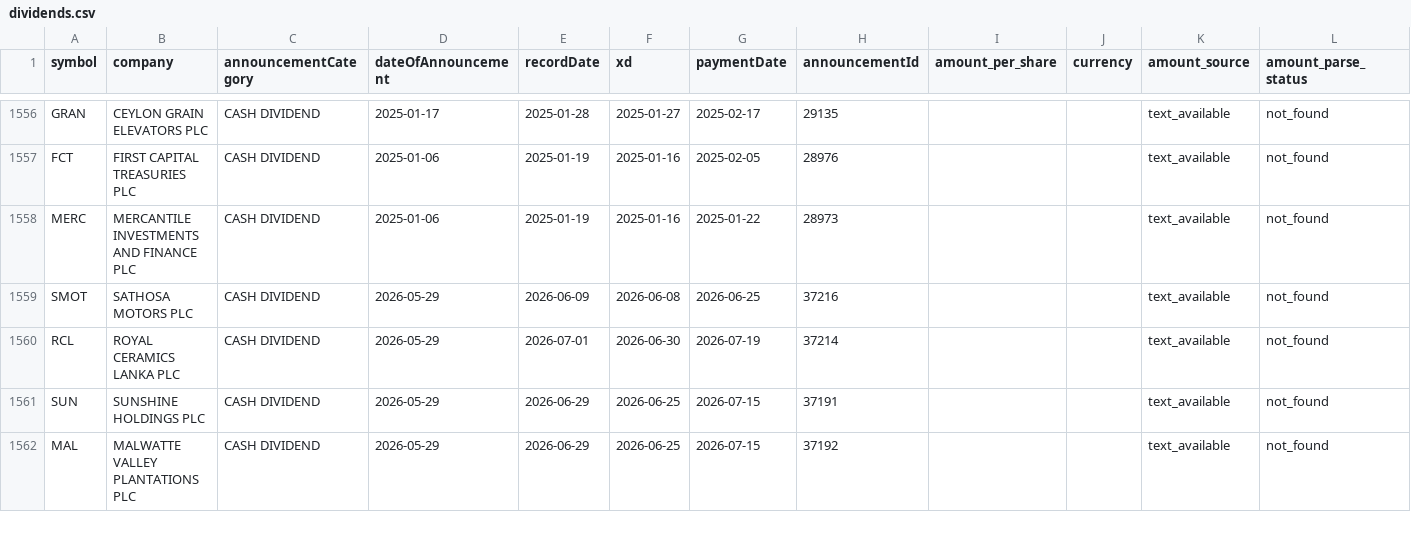
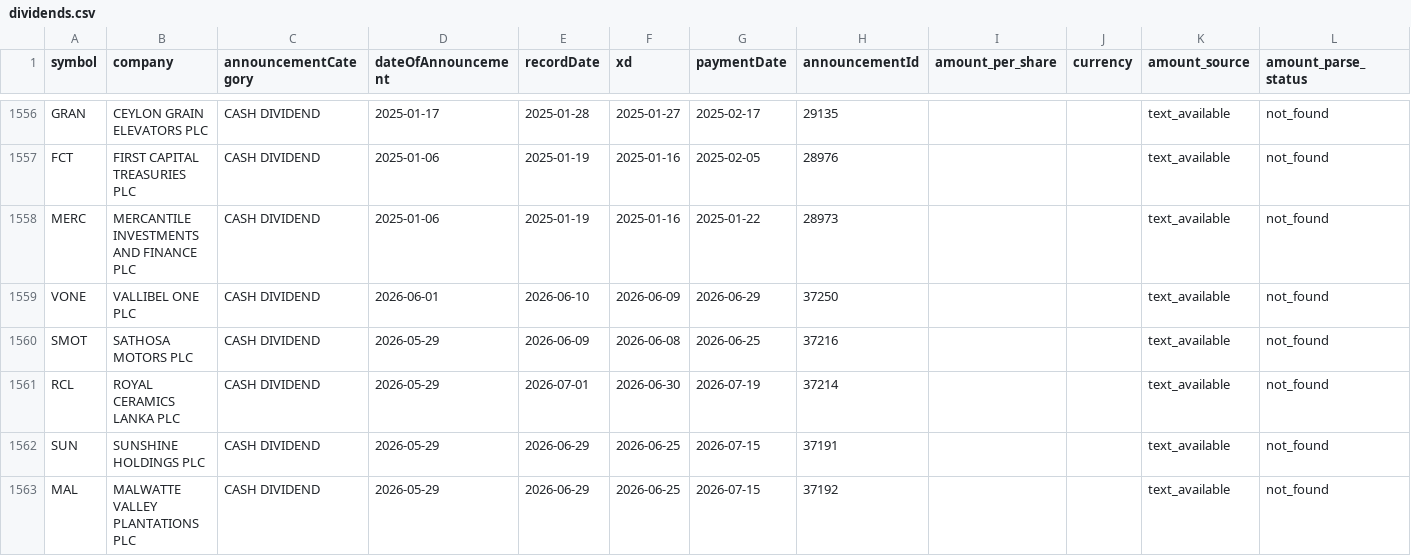
Before and after one commit to nimeshk03/cse_dataset, a CSV file: data/processed/fundamentals/dividends.csv, drawn as a sheet; only a part is shown, gaps mark what is left out; the diff names each change by its address in the sheet, - before the commit and + after, or states it on an @@ line.

```diff
--- a/data/processed/fundamentals/dividends.csv
+++ b/data/processed/fundamentals/dividends.csv
+row 1559: VONE | VALLIBEL ONE PLC | CASH DIVIDEND | 2026-06-01 | 2026-06-10 | 2026-06-09 | 2026-06-29 | 37250 |  |  | text_available | not_found
```
Also changed, not shown: data/processed/news/cse_news_clean.csv, 8 other files.
